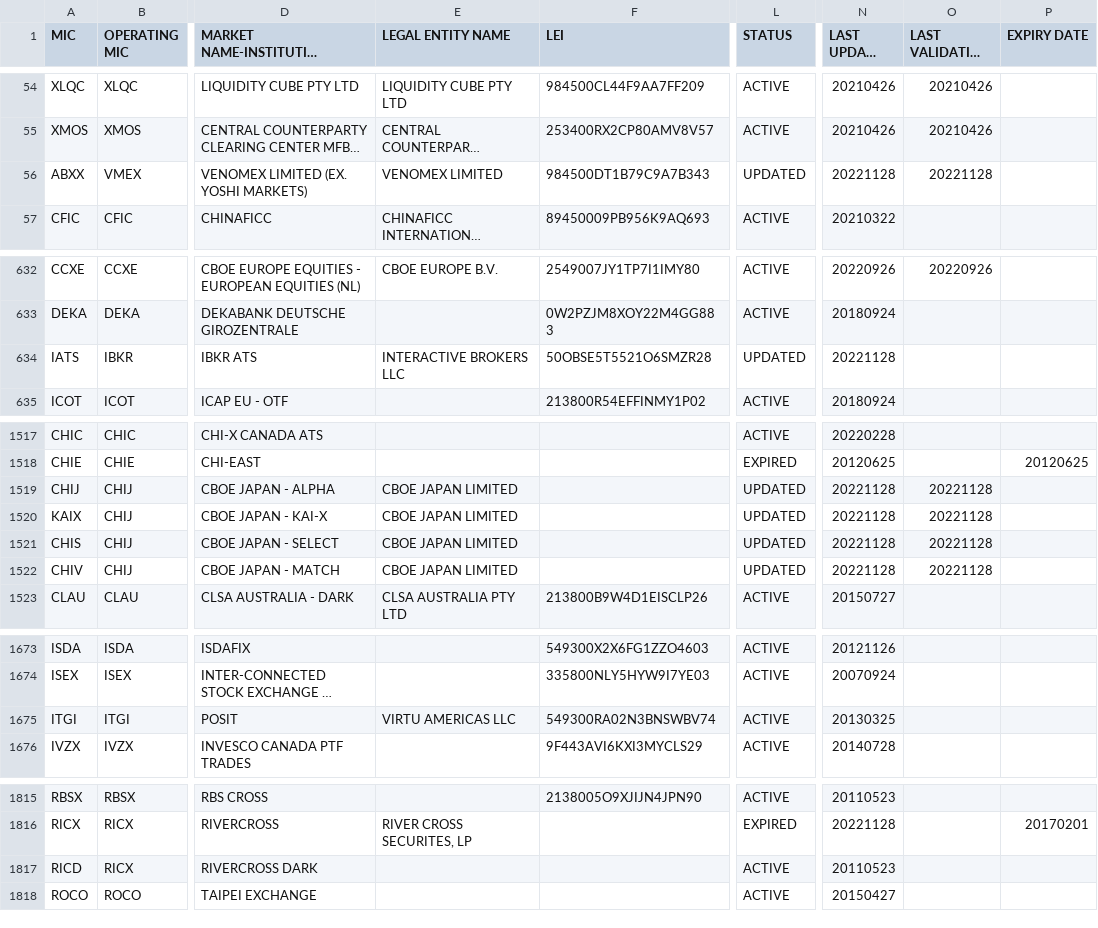
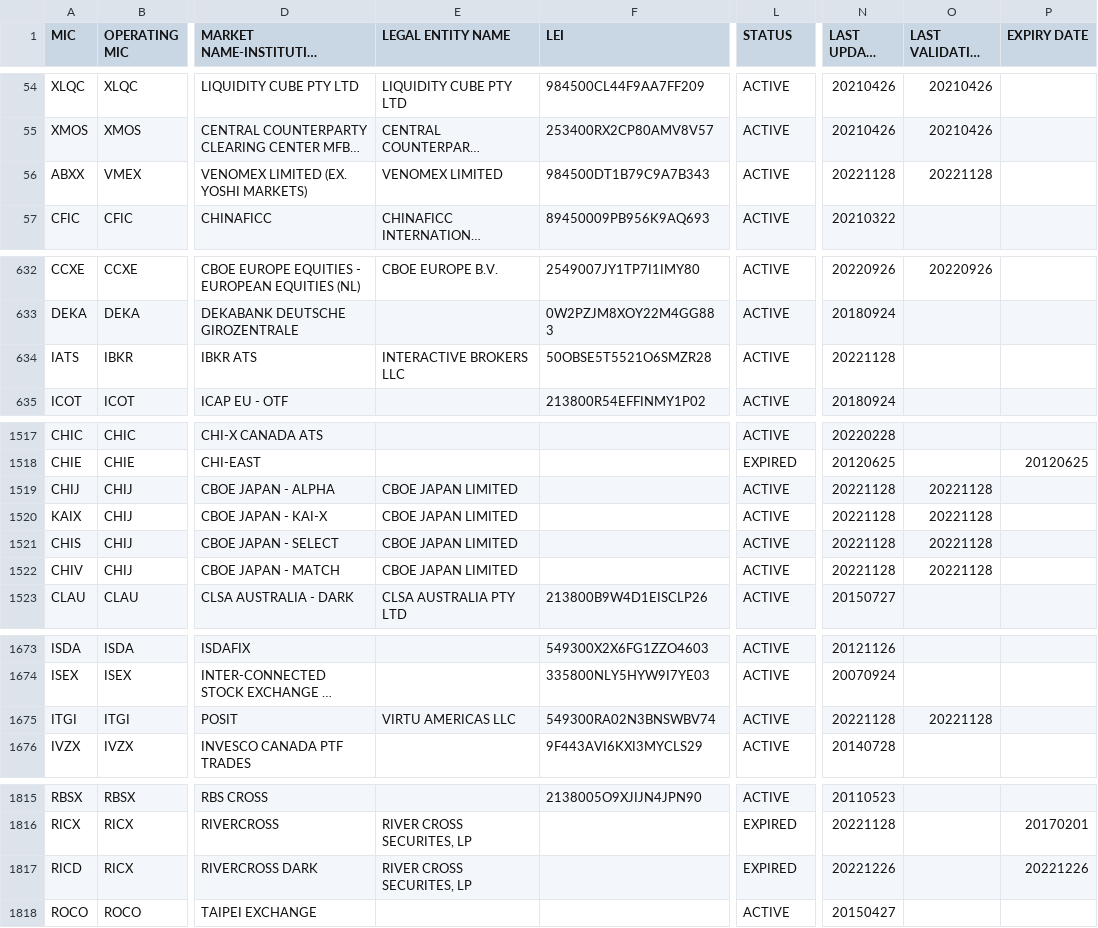
Before and after one commit to w3stling/mic, a CSV file: src/main/resources/ISO10383_MIC.csv, drawn as a sheet; only a part is shown, gaps mark what is left out; long unchanged cells end in …; the diff covers the shown part only; the diff names each change by its address in the sheet, - before the commit and + after, or states it on an @@ line.

```diff
--- a/src/main/resources/ISO10383_MIC.csv
+++ b/src/main/resources/ISO10383_MIC.csv
-L56 (STATUS): UPDATED
+L56 (STATUS): ACTIVE
-L634 (STATUS): UPDATED
+L634 (STATUS): ACTIVE
-L1519:L1522 (STATUS): UPDATED
+L1519:L1522 (STATUS): ACTIVE
-N1675 (LAST UPDATE DATE): 20130325
+N1675 (LAST UPDATE DATE): 20221128
-O1675 (LAST VALIDATION DATE): (empty)
+O1675 (LAST VALIDATION DATE): 20221128
-E1817 (LEGAL ENTITY NAME): (empty)
+E1817 (LEGAL ENTITY NAME): RIVER CROSS SECURITES, LP
-L1817 (STATUS): ACTIVE
+L1817 (STATUS): EXPIRED
-N1817 (LAST UPDATE DATE): 20110523
+N1817 (LAST UPDATE DATE): 20221226
-P1817 (EXPIRY DATE): (empty)
+P1817 (EXPIRY DATE): 20221226
```
Also changed, not shown: 6 added rows and 30 edited cells elsewhere in this file.
